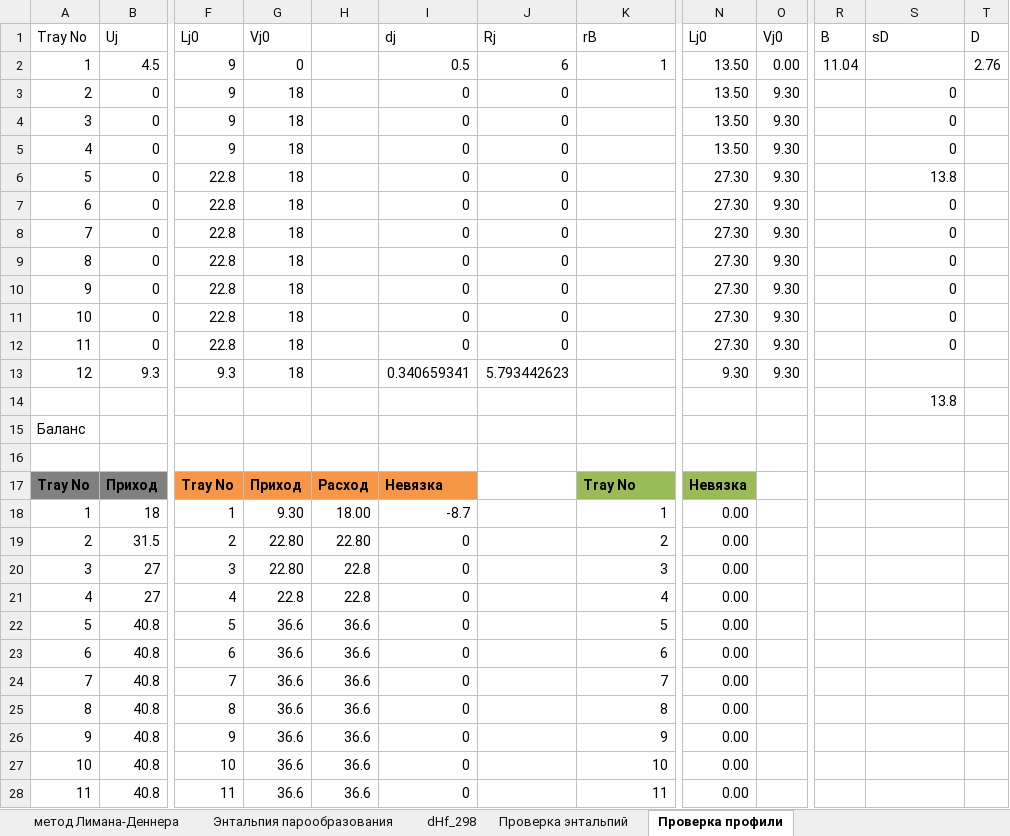
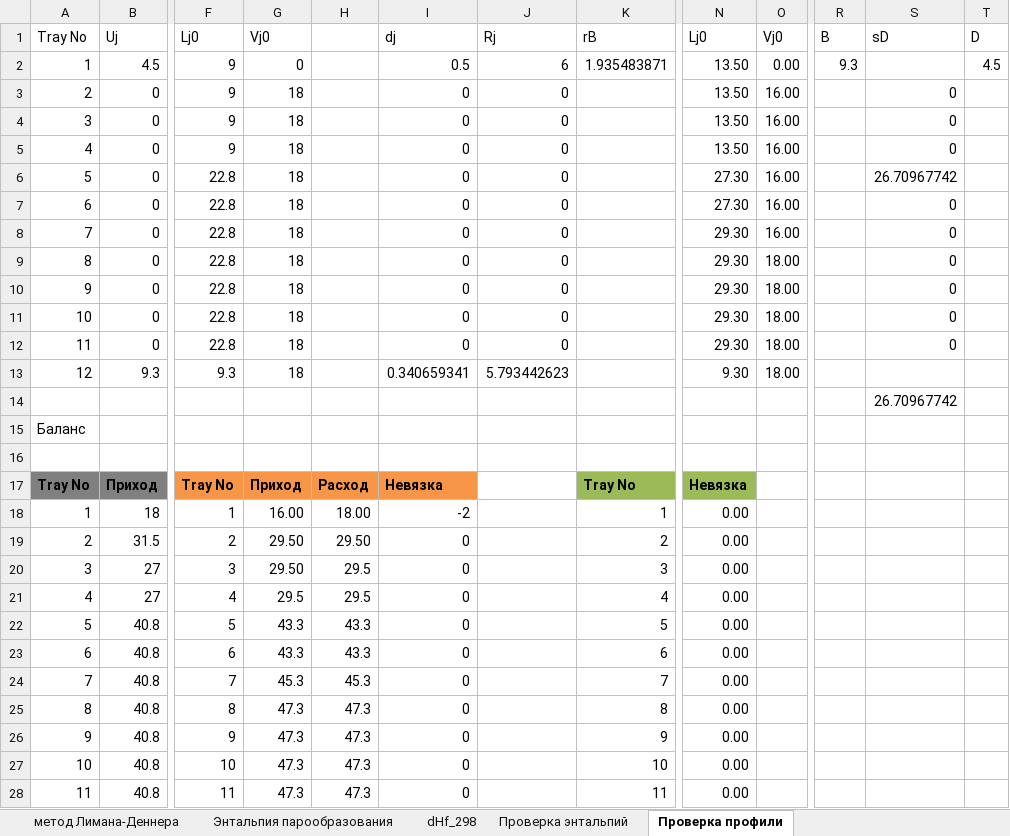
Before and after one commit to VChuzlov/My_Project, an Excel workbook: Начальное приближение по темп.xlsx, sheet Проверка профили, drawn as a sheet; only a part is shown, gaps mark what is left out; values as stored, in another font and other column widths than the file's, no borders; the diff covers the shown part only; the diff names each change by its address in the sheet, - before the commit and + after, or states it on an @@ line.

Commit message:
Update Начальное приближение по темп.xlsx

```diff
--- a/Начальное приближение по темп.xlsx (sheet Проверка профили)
+++ b/Начальное приближение по темп.xlsx (sheet Проверка профили)
-K2 (rB): 1
+K2 (rB): 1.935483871
-R2 (B): 11.04
+R2 (B): 9.3
-T2 (D): 2.76
+T2 (D): 4.5
-O3:O8 (Vj0): 9.30
+O3:O8 (Vj0): 16.00
-S6 (sD): 13.8
+S6 (sD): 26.70967742
-N8:N12 (Lj0): 27.30
+N8:N12 (Lj0): 29.30
-O9:O13 (Vj0): 9.30
+O9:O13 (Vj0): 18.00
-S14 (sD): 13.8
+S14 (sD): 26.70967742
-G18 (Vj0): 9.30
+G18 (Vj0): 16.00
-I18 (dj): -8.7
+I18 (dj): -2
-G19:G20 (Vj0): 22.80
+G19:G20 (Vj0): 29.50
-H19: 22.80
+H19: 29.50
-H20:H21: 22.8
+H20:H21: 29.5
-G21 (Vj0): 22.8
+G21 (Vj0): 29.5
-G22:G23 (Vj0): 36.6
+G22:G23 (Vj0): 43.3
-H22:H23: 36.6
+H22:H23: 43.3
-G24 (Vj0): 36.6
+G24 (Vj0): 45.3
-H24: 36.6
+H24: 45.3
-G25:G28 (Vj0): 36.6
+G25:G28 (Vj0): 47.3
-H25:H28: 36.6
+H25:H28: 47.3
```
Also changed, not shown: 3 edited cells elsewhere in this sheet, charts or pictures.
